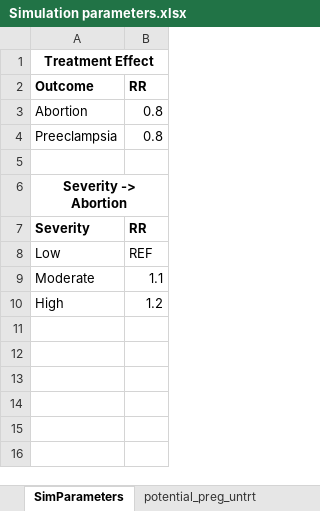
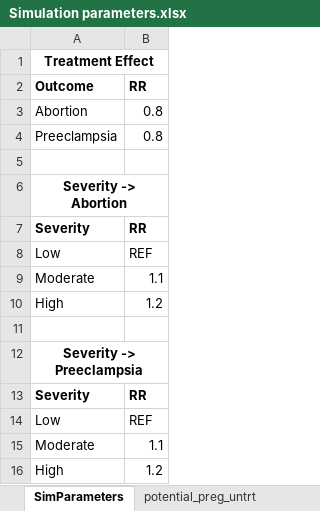
Before and after one commit to chasedlatour/preg_cohort_construction, an Excel workbook: Simulation parameters.xlsx, sheet SimParameters, drawn as a sheet; values as stored, in another font and other column widths than the file's, no borders; the diff names each change by its address in the sheet, - before the commit and + after, or states it on an @@ line.

```diff
--- a/Simulation parameters.xlsx (sheet SimParameters)
+++ b/Simulation parameters.xlsx (sheet SimParameters)
+row 11: (empty)
+row 12: Severity -> Preeclampsia
+row 13: Severity | RR
+row 14: Low | REF
+row 15: Moderate | 1.1
+row 16: High | 1.2
```
Also changed, not shown: other sheet tabs, formulas that keep their value, 3 other files.
